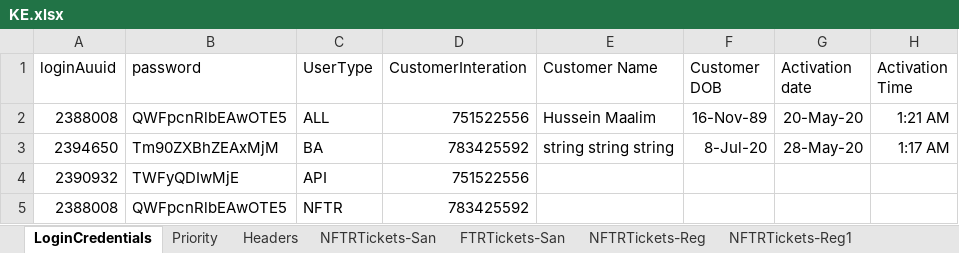
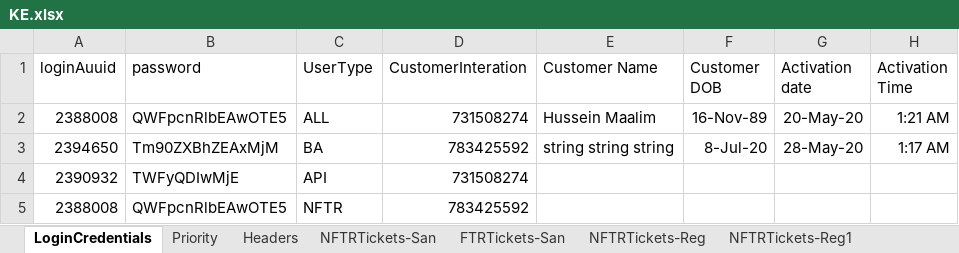
Before and after one commit to michaeadi/cs-portal-automation_selenium, an Excel workbook: Excels/KE.xlsx, sheet LoginCredentials, drawn as a sheet; only a part is shown; values as stored, in another font and other column widths than the file's, no borders; the diff names each change by its address in the sheet, - before the commit and + after, or states it on an @@ line.

```diff
--- a/Excels/KE.xlsx (sheet LoginCredentials)
+++ b/Excels/KE.xlsx (sheet LoginCredentials)
-D2 (CustomerInteration): 751522556
+D2 (CustomerInteration): 731508274
-D4 (CustomerInteration): 751522556
+D4 (CustomerInteration): 731508274
```
Also changed, not shown: sheet Headers, 18 other files.
